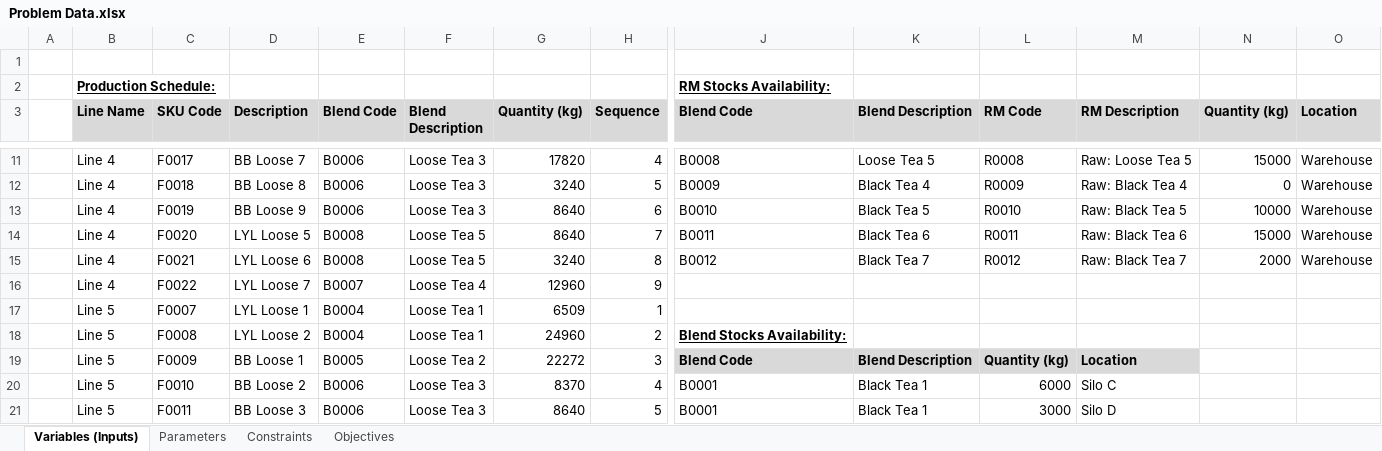
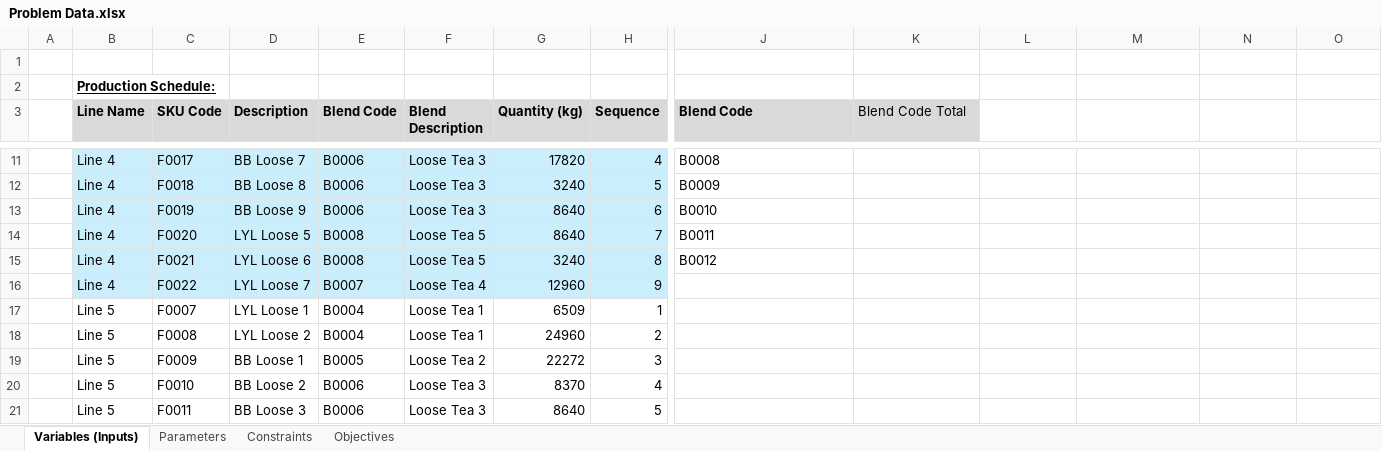
Before and after one commit to AhmedElZubair38/pioneersHackathon2, an Excel workbook: Problem Data.xlsx, sheet Variables (Inputs), drawn as a sheet; only a part is shown, gaps mark what is left out; values as stored, in another font and other column widths than the file's, no borders; charts and pictures not drawn; the diff covers the shown part only; the diff names each change by its address in the sheet, - before the commit and + after, or states it on an @@ line.

```diff
--- a/Problem Data.xlsx (sheet Variables (Inputs))
+++ b/Problem Data.xlsx (sheet Variables (Inputs))
-J2 (Blend Code): RM Stocks Availability:
+J2 (Blend Code): (empty)
-K3: Blend Description
+K3: Blend Code Total
-K3 bold: on
+K3 bold: off
-L3: RM Code
+L3: (empty)
-L3:O3 fill: #D9D9D9
+L3:O3 fill: none
-M3: RM Description
+M3: (empty)
-N3: Quantity (kg)
+N3: (empty)
-O3: Location
+O3: (empty)
-B11:H16 fill: none
+B11:H16 fill: #CAEEFB
-K11 (Blend Code Total): Loose Tea 5
+K11 (Blend Code Total): (empty)
-L11: R0008
+L11: (empty)
-M11: Raw: Loose Tea 5
+M11: (empty)
-N11: 15000
+N11: (empty)
-O11:O15: Warehouse
+O11:O15: (empty)
-K12 (Blend Code Total): Black Tea 4
+K12 (Blend Code Total): (empty)
-L12: R0009
+L12: (empty)
-M12: Raw: Black Tea 4
+M12: (empty)
-N12: 0
+N12: (empty)
-K13 (Blend Code Total): Black Tea 5
+K13 (Blend Code Total): (empty)
-L13: R0010
+L13: (empty)
-M13: Raw: Black Tea 5
+M13: (empty)
-N13: 10000
+N13: (empty)
-K14 (Blend Code Total): Black Tea 6
+K14 (Blend Code Total): (empty)
-L14: R0011
+L14: (empty)
-M14: Raw: Black Tea 6
+M14: (empty)
-N14: 15000
+N14: (empty)
-K15 (Blend Code Total): Black Tea 7
+K15 (Blend Code Total): (empty)
-L15: R0012
+L15: (empty)
-M15: Raw: Black Tea 7
+M15: (empty)
-N15: 2000
+N15: (empty)
-J18 (Blend Code): Blend Stocks Availability:
+J18 (Blend Code): (empty)
-J19 (Blend Code): Blend Code
+J19 (Blend Code): (empty)
-J19:M19 fill: #D9D9D9
+J19:M19 fill: none
-K19 (Blend Code Total): Blend Description
+K19 (Blend Code Total): (empty)
-L19: Quantity (kg)
+L19: (empty)
-M19: Location
+M19: (empty)
-J20:J21 (Blend Code): B0001
+J20:J21 (Blend Code): (empty)
-K20:K21 (Blend Code Total): Black Tea 1
+K20:K21 (Blend Code Total): (empty)
-L20: 6000
+L20: (empty)
-M20: Silo C
+M20: (empty)
-L21: 3000
+L21: (empty)
-M21: Silo D
+M21: (empty)
```
Also changed, not shown: 53 added rows, 2 moved rows, 91 edited cells and cell formats elsewhere in this sheet, sheet Parameters, charts or pictures, 3 other files.
